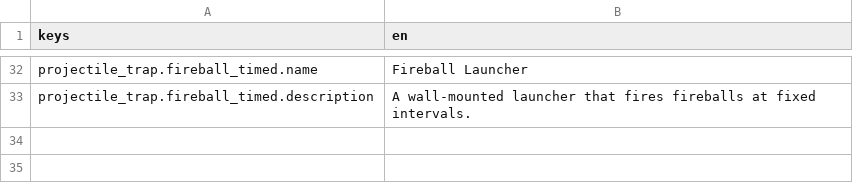
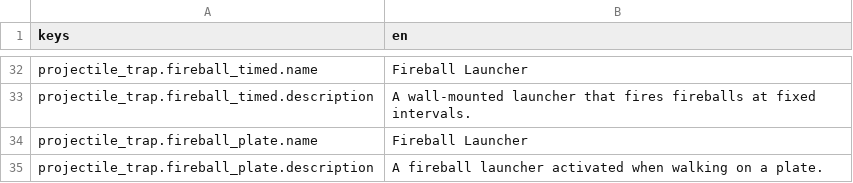
Before and after one commit to mael-nagot/beyond-the-last-lantern, a CSV file: localization/strings.csv, drawn as a sheet; only a part is shown, gaps mark what is left out.

```diff
--- a/localization/strings.csv
+++ b/localization/strings.csv
@@ -33 +33,3 @@ projectile_trap.fireball_timed.name,Fireball Launcher
 projectile_trap.fireball_timed.description,A wall-mounted launcher that fires fireballs at fixed intervals.
+projectile_trap.fireball_plate.name,Fireball Launcher
+projectile_trap.fireball_plate.description,A fireball launcher activated when walking on a plate.
```
Also changed, not shown: 2 other files.
